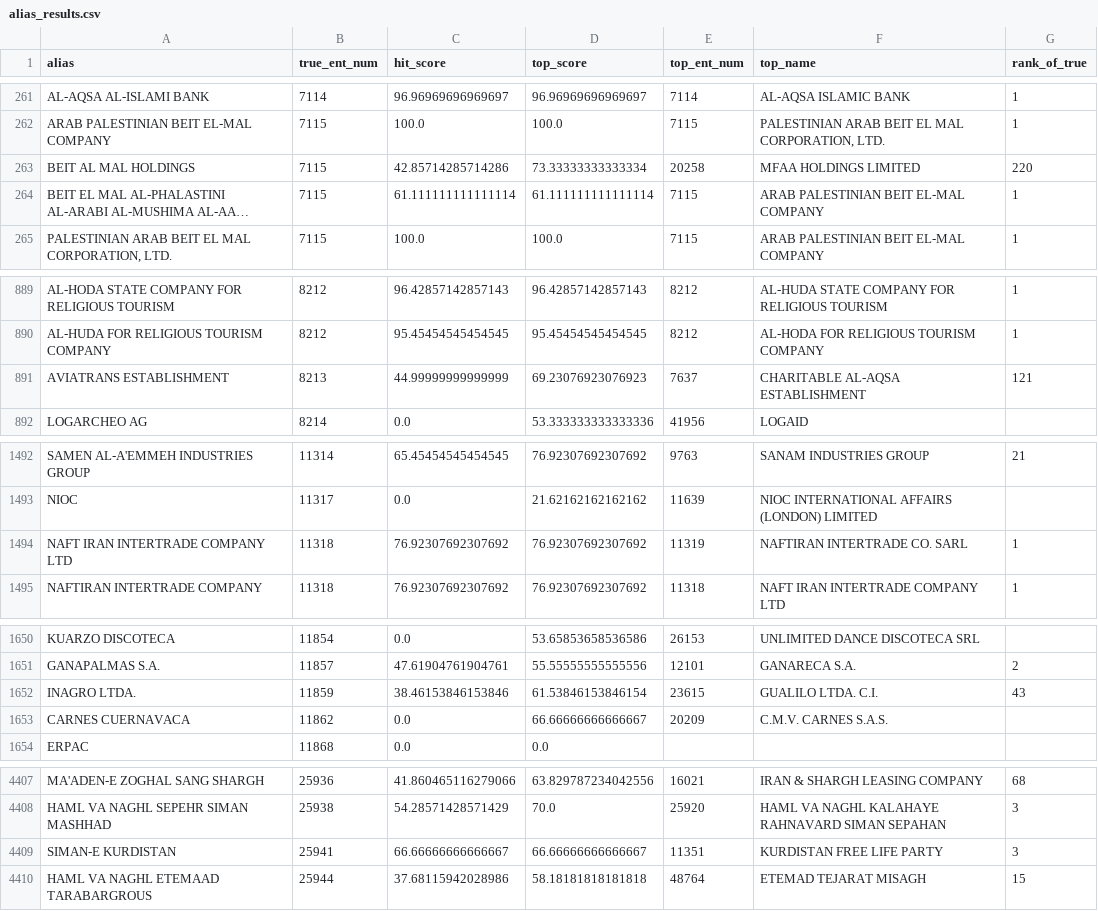
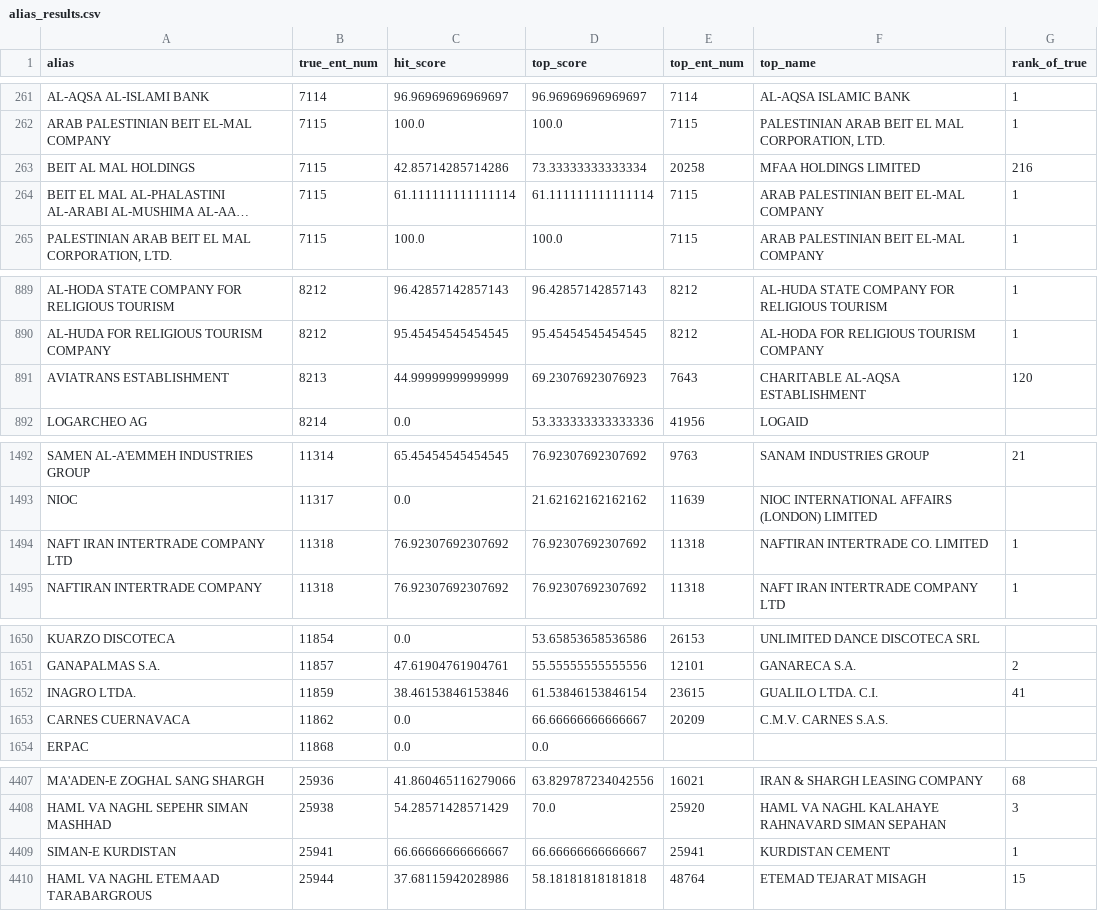
Before and after one commit to harshit-malik-nyu/sanctions-triage, a CSV file: evidence/alias_results.csv, drawn as a sheet; only a part is shown, gaps mark what is left out; long unchanged cells end in …; the diff covers the shown part only; the diff names each change by its address in the sheet, - before the commit and + after, or states it on an @@ line.

```diff
--- a/evidence/alias_results.csv
+++ b/evidence/alias_results.csv
-G263 (rank_of_true): 220
+G263 (rank_of_true): 216
-E891 (top_ent_num): 7637
+E891 (top_ent_num): 7643
-G891 (rank_of_true): 121
+G891 (rank_of_true): 120
-E1494 (top_ent_num): 11319
+E1494 (top_ent_num): 11318
-F1494 (top_name): NAFTIRAN INTERTRADE CO. SARL
+F1494 (top_name): NAFTIRAN INTERTRADE CO. LIMITED
-G1652 (rank_of_true): 43
+G1652 (rank_of_true): 41
-E4409 (top_ent_num): 11351
+E4409 (top_ent_num): 25941
-F4409 (top_name): KURDISTAN FREE LIFE PARTY
+F4409 (top_name): KURDISTAN CEMENT
-G4409 (rank_of_true): 3
+G4409 (rank_of_true): 1
```
Also changed, not shown: 11 edited cells elsewhere in this file, evidence/clean_results.csv, 3 other files.
